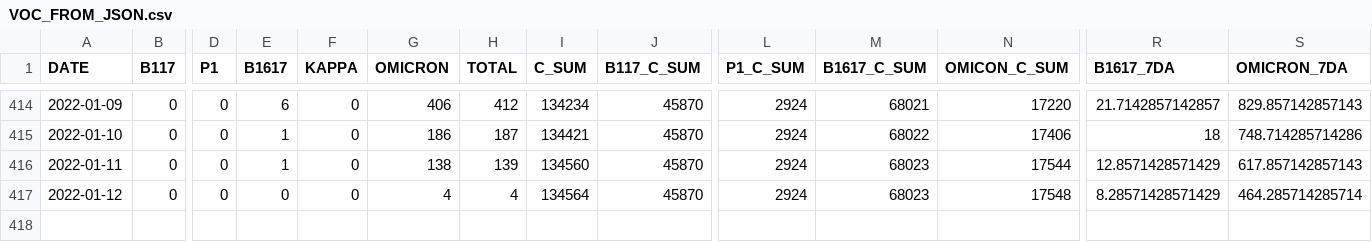
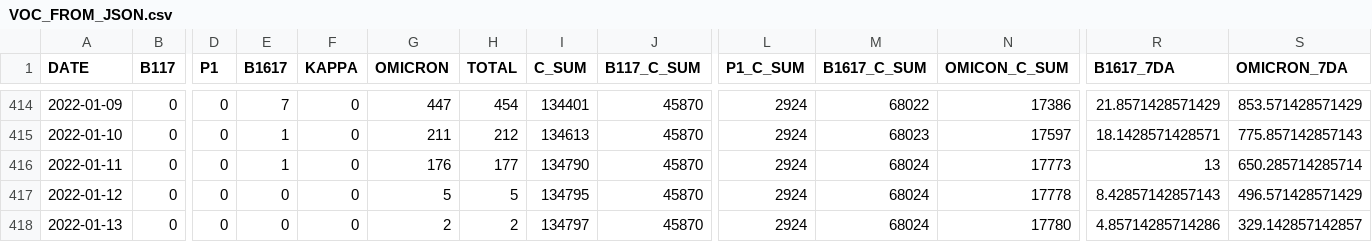
Before and after one commit to aryntoombs/Alberta-Covid-Data, a CSV file: VOC_FROM_JSON.csv, drawn as a sheet; only a part is shown, gaps mark what is left out; rows hold the shown columns only; the diff covers the shown part only; the diff names each change by its address in the sheet, - before the commit and + after, or states it on an @@ line.

```diff
--- a/VOC_FROM_JSON.csv
+++ b/VOC_FROM_JSON.csv
-E414 (B1617): 6
+E414 (B1617): 7
-G414 (OMICRON): 406
+G414 (OMICRON): 447
-H414 (TOTAL): 412
+H414 (TOTAL): 454
-I414 (C_SUM): 134234
+I414 (C_SUM): 134401
-M414 (B1617_C_SUM): 68021
+M414 (B1617_C_SUM): 68022
-N414 (OMICON_C_SUM): 17220
+N414 (OMICON_C_SUM): 17386
-R414 (B1617_7DA): 21.7142857142857
+R414 (B1617_7DA): 21.8571428571429
-S414 (OMICRON_7DA): 829.857142857143
+S414 (OMICRON_7DA): 853.571428571429
-G415 (OMICRON): 186
+G415 (OMICRON): 211
-H415 (TOTAL): 187
+H415 (TOTAL): 212
-I415 (C_SUM): 134421
+I415 (C_SUM): 134613
-M415 (B1617_C_SUM): 68022
+M415 (B1617_C_SUM): 68023
-N415 (OMICON_C_SUM): 17406
+N415 (OMICON_C_SUM): 17597
-R415 (B1617_7DA): 18
+R415 (B1617_7DA): 18.1428571428571
-S415 (OMICRON_7DA): 748.714285714286
+S415 (OMICRON_7DA): 775.857142857143
-G416 (OMICRON): 138
+G416 (OMICRON): 176
-H416 (TOTAL): 139
+H416 (TOTAL): 177
-I416 (C_SUM): 134560
+I416 (C_SUM): 134790
-M416:M417 (B1617_C_SUM): 68023
+M416:M417 (B1617_C_SUM): 68024
-N416 (OMICON_C_SUM): 17544
+N416 (OMICON_C_SUM): 17773
-R416 (B1617_7DA): 12.8571428571429
+R416 (B1617_7DA): 13
-S416 (OMICRON_7DA): 617.857142857143
+S416 (OMICRON_7DA): 650.285714285714
-G417 (OMICRON): 4
+G417 (OMICRON): 5
-H417 (TOTAL): 4
+H417 (TOTAL): 5
-I417 (C_SUM): 134564
+I417 (C_SUM): 134795
-N417 (OMICON_C_SUM): 17548
+N417 (OMICON_C_SUM): 17778
-R417 (B1617_7DA): 8.28571428571429
+R417 (B1617_7DA): 8.42857142857143
-S417 (OMICRON_7DA): 464.285714285714
+S417 (OMICRON_7DA): 496.571428571429
+row 418: 2022-01-13 | 0 | 0 | 0 | 0 | 2 | 2 | 134797 | 45870 | 2924 | 68024 | 17780 | 4.85714285714286 | 329.142857142857
```
Also changed, not shown: 30 edited cells elsewhere in this file, Alberta_Provincial_Trends.csv, Alberta_Regional_Testing_Trends.csv, 1 other file.
